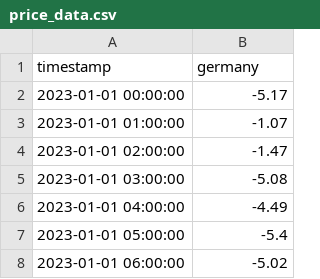
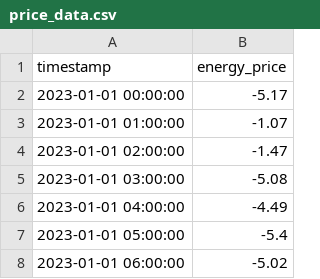
Before and after one commit to apostleoffinance/Energy-Price-Forecast, a CSV file: PowerCast-Datasets/Merged-Data/price_data.csv, drawn as a sheet; only a part is shown.

```diff
--- a/PowerCast-Datasets/Merged-Data/price_data.csv
+++ b/PowerCast-Datasets/Merged-Data/price_data.csv
@@ -1,2 +1,2 @@
-timestamp,germany
+timestamp,energy_price
 2023-01-01 00:00:00,-5.17
```
Also changed, not shown: 7 other files.
